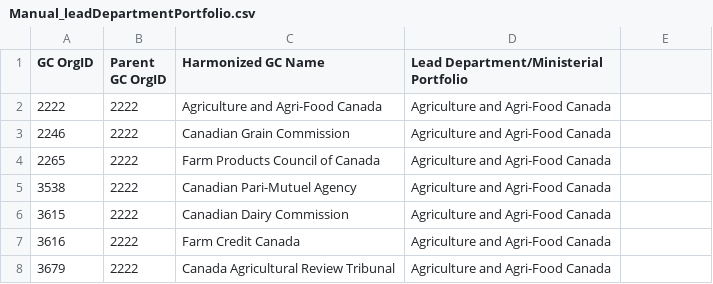
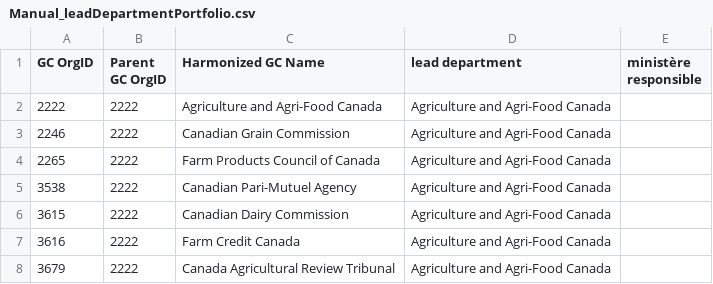
Before and after one commit to Jmikelittle/GCOrgName, a CSV file: Resources/Manual_leadDepartmentPortfolio.csv, drawn as a sheet; only a part is shown; the diff names each change by its address in the sheet, - before the commit and + after, or states it on an @@ line.

Commit message:
update column names for lead department

```diff
--- a/Resources/Manual_leadDepartmentPortfolio.csv
+++ b/Resources/Manual_leadDepartmentPortfolio.csv
-D1: Lead Department/Ministerial Portfolio
+D1: lead department
-E1: (empty)
+E1: ministère responsible
```
